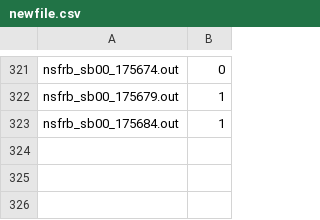
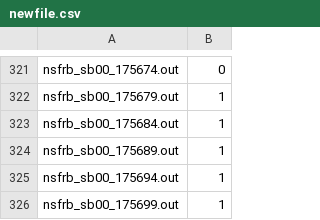
Before and after one commit to dsa110/dsa110-nsfrb, a CSV file: offline/newfile.csv, drawn as a sheet; only a part is shown, gaps mark what is left out.

```diff
--- a/offline/newfile.csv
+++ b/offline/newfile.csv
@@ -323 +323,4 @@ nsfrb_sb00_175679.out,1
 nsfrb_sb00_175684.out,1
+nsfrb_sb00_175689.out,1
+nsfrb_sb00_175694.out,1
+nsfrb_sb00_175699.out,1
```
Also changed, not shown: 4 other files.
